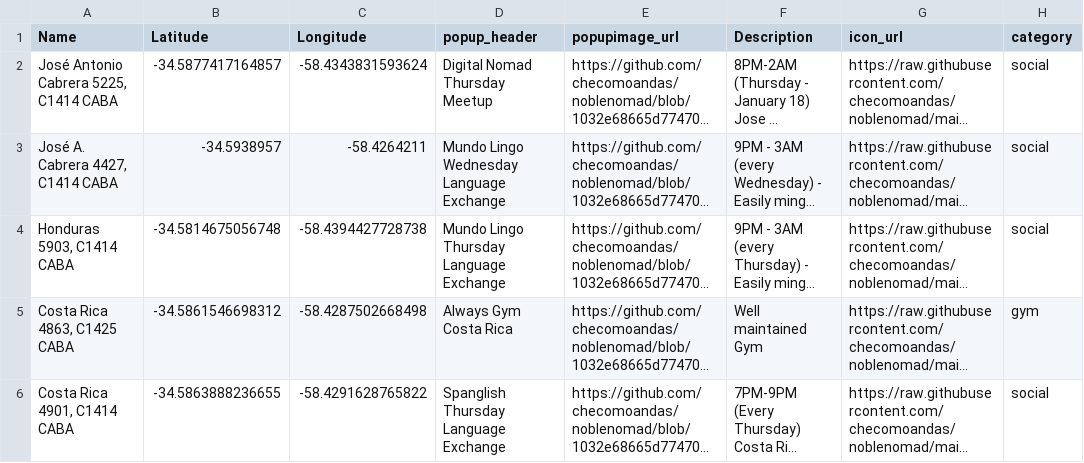
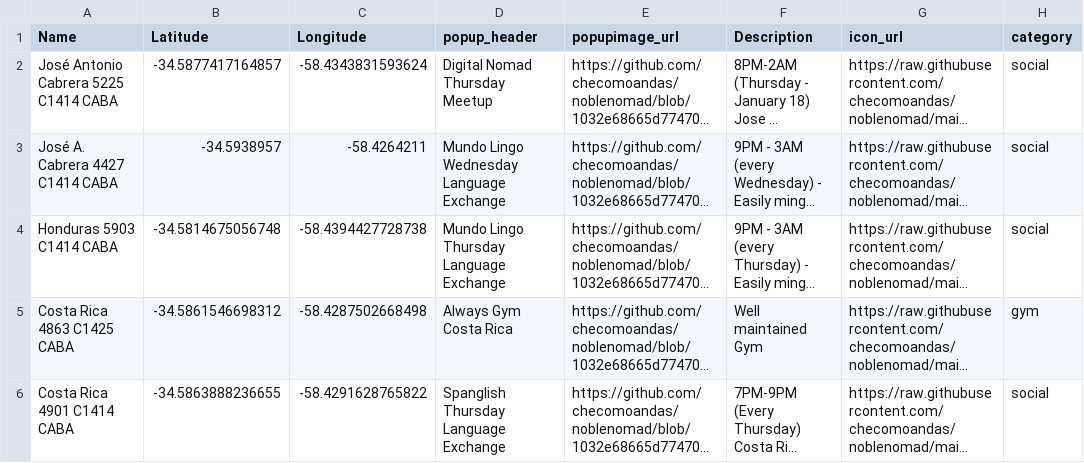
Before and after one commit to checomoandas/noblenomad, a CSV file: BsAsPins.csv, drawn as a sheet; only a part is shown; long unchanged cells end in …; the diff names each change by its address in the sheet, - before the commit and + after, or states it on an @@ line.

Commit message:
Update BsAsPins.csv

```diff
--- a/BsAsPins.csv
+++ b/BsAsPins.csv
-A2 (Name): José Antonio Cabrera 5225, C1414 CABA
+A2 (Name): José Antonio Cabrera 5225 C1414 CABA
-A3 (Name): José A. Cabrera 4427, C1414 CABA
+A3 (Name): José A. Cabrera 4427 C1414 CABA
-A4 (Name): Honduras 5903, C1414 CABA
+A4 (Name): Honduras 5903 C1414 CABA
-A5 (Name): Costa Rica 4863, C1425 CABA
+A5 (Name): Costa Rica 4863 C1425 CABA
-A6 (Name): Costa Rica 4901, C1414 CABA
+A6 (Name): Costa Rica 4901 C1414 CABA
```
